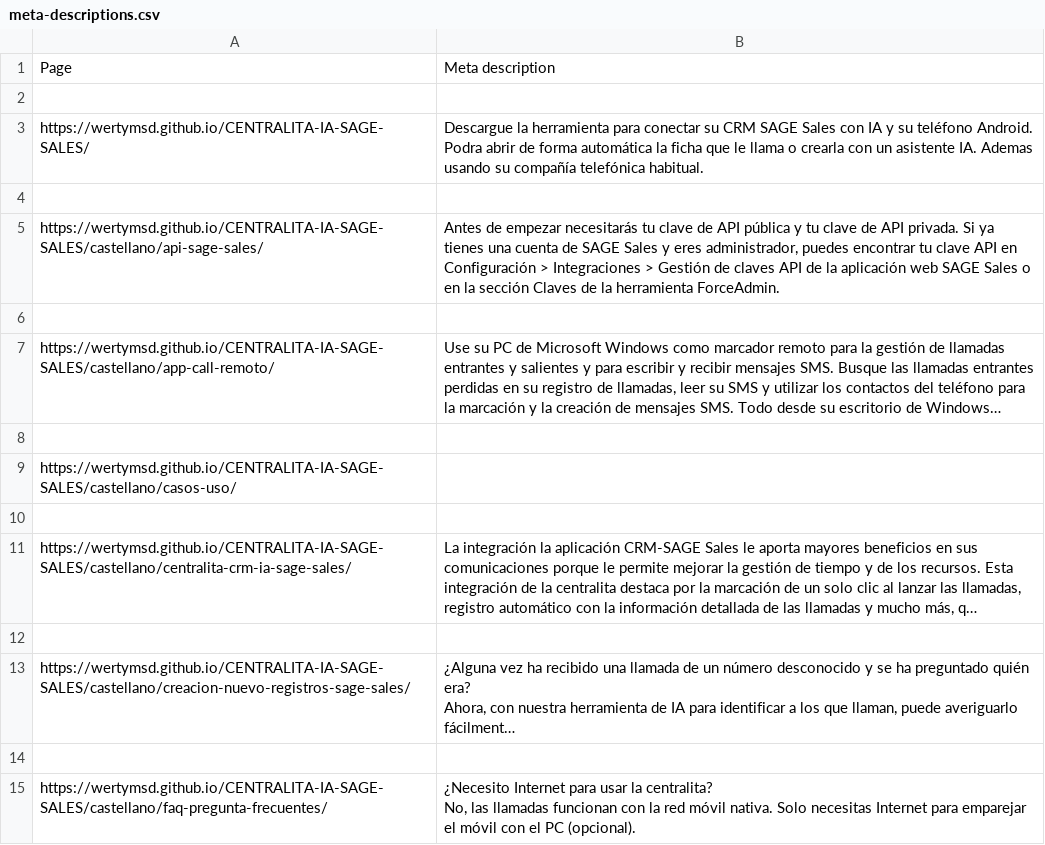
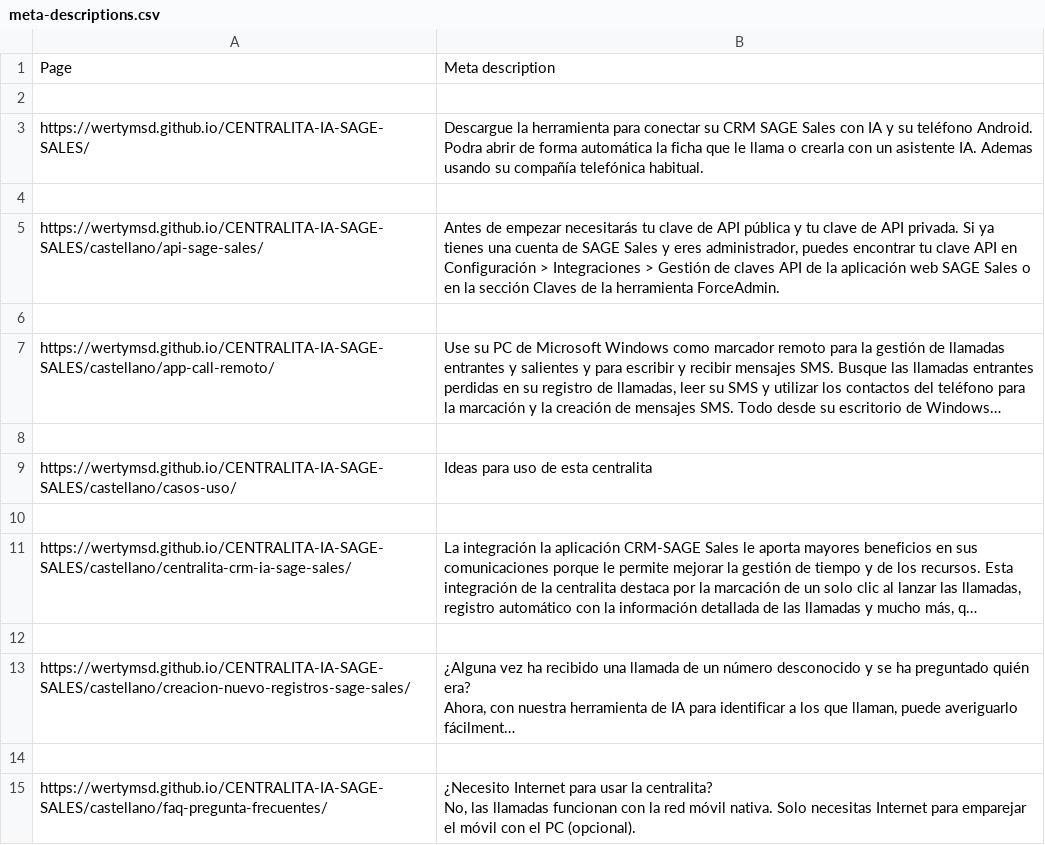
Before and after one commit to wertyMSD/CENTRALITA-IA-SAGE-SALES, a CSV file: meta-descriptions.csv, drawn as a sheet; only a part is shown; long unchanged cells end in …; the diff names each change by its address in the sheet, - before the commit and + after, or states it on an @@ line.

```diff
--- a/meta-descriptions.csv
+++ b/meta-descriptions.csv
-B9: (empty)
+B9: Ideas para uso de esta centralita
```
Also changed, not shown: 17 other files.
